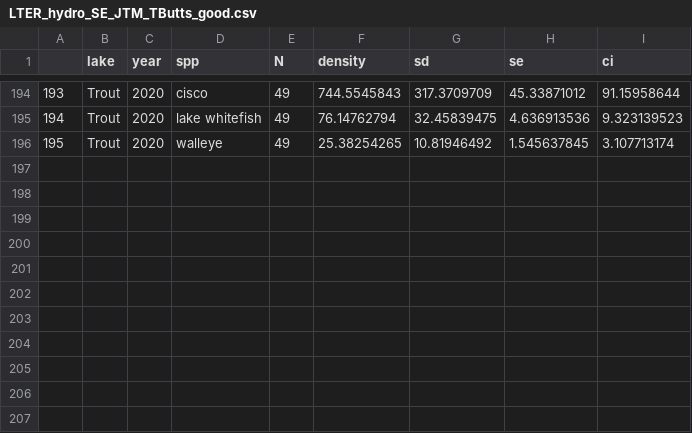
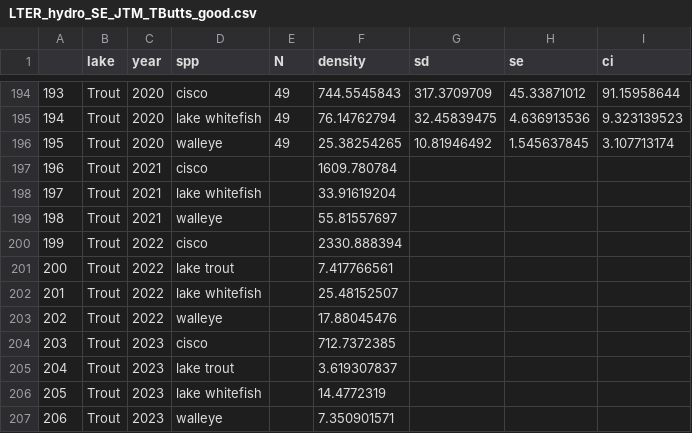
Before and after one commit to tjbutts/trout-flux, a CSV file: LTER_hydro_SE_JTM_TButts_good.csv, drawn as a sheet; only a part is shown, gaps mark what is left out.

```diff
--- a/LTER_hydro_SE_JTM_TButts_good.csv
+++ b/LTER_hydro_SE_JTM_TButts_good.csv
@@ -196 +196,12 @@
 195,Trout,2020,walleye,49,25.38254265,10.81946492,1.545637845,3.107713174
+196,Trout,2021,cisco,,1609.780784,,,
+197,Trout,2021,lake whitefish,,33.91619204,,,
+198,Trout,2021,walleye,,55.81557697,,,
+199,Trout,2022,cisco,,2330.888394,,,
+200,Trout,2022,lake trout,,7.417766561,,,
+201,Trout,2022,lake whitefish,,25.48152507,,,
+202,Trout,2022,walleye,,17.88045476,,,
+203,Trout,2023,cisco,,712.7372385,,,
+204,Trout,2023,lake trout,,3.619307837,,,
+205,Trout,2023,lake whitefish,,14.4772319,,,
+206,Trout,2023,walleye,,7.350901571,,,
```
Also changed, not shown: trout_fish_biomass_selectpelagic.csv, trout_pmiv_biomass.reduced.csv, 7 other files.
